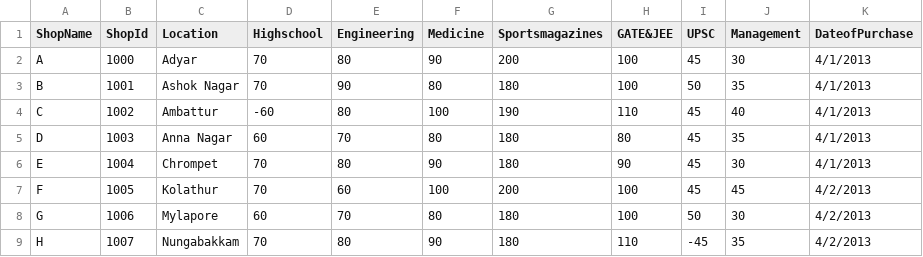
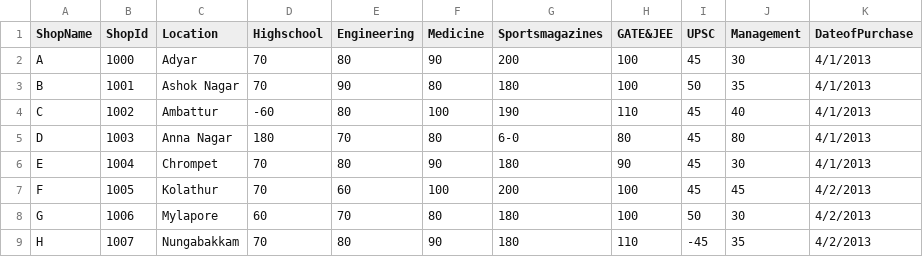
Before and after one commit to cipherkrish/BookSalesPredict, a CSV file: BookDataset - Sheet2.csv, drawn as a sheet; only a part is shown; the diff names each change by its address in the sheet, - before the commit and + after, or states it on an @@ line.

Commit message:
Update BookDataset - Sheet2.csv

```diff
--- a/BookDataset - Sheet2.csv
+++ b/BookDataset - Sheet2.csv
-D5 (Highschool): 60
+D5 (Highschool): 180
-G5 (Sportsmagazines): 180
+G5 (Sportsmagazines): 6-0
-J5 (Management): 35
+J5 (Management): 80
```
